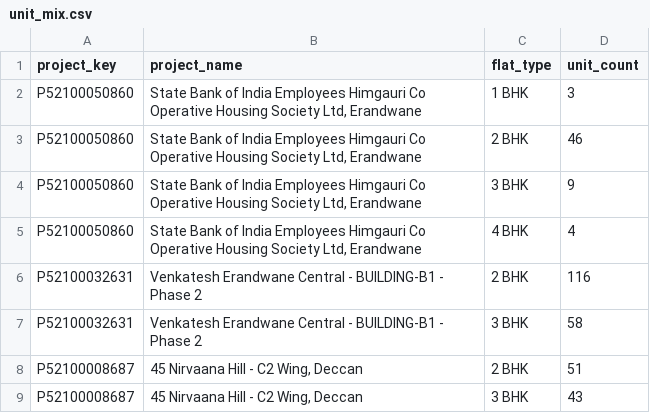
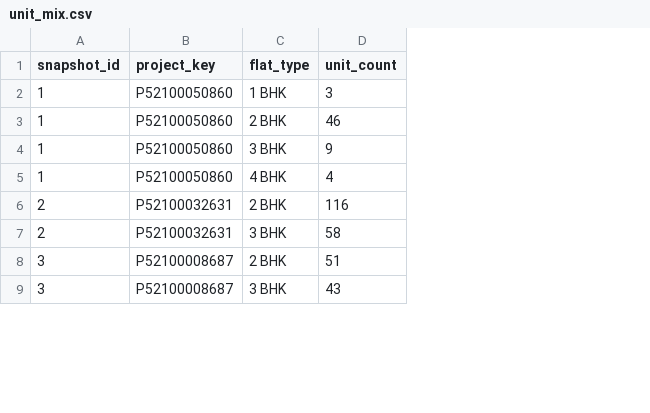
Before and after one commit to DataScienceEnthusiastic/real_estate, a CSV file: exports/unit_mix.csv, drawn as a sheet; only a part is shown; removed rows and columns are numbered as before the commit, all else as after; the diff names each change by its address in the sheet, - before the commit and + after, or states it on an @@ line.

```diff
--- a/exports/unit_mix.csv
+++ b/exports/unit_mix.csv
+column A (snapshot_id), rows 2-9: 1 | 1 | 1 | 1 | 2 | 2 | 3 | 3
-column B (project_name), rows 2-9: State Bank of India Employees Himgauri Co Operative Housing Society Ltd, Erandwane | State Bank of India Employees Himgauri Co Operative Housing Society Ltd, Erandwane | State Bank of India Employees Himgauri Co Operative Housing Society Ltd, Erandwane | State Bank of India Employees Himgauri Co Operative Housing Society Ltd, Erandwane | Venkatesh Erandwane Central - BUILDING-B1 - Phase 2 | Venkatesh Erandwane Central - BUILDING-B1 - Phase 2 | 45 Nirvaana Hill - C2 Wing, Deccan | 45 Nirvaana Hill - C2 Wing, Deccan
```
Also changed, not shown: exports/comparables.csv, exports/comparison_benchmarks.csv, 35 other files.
